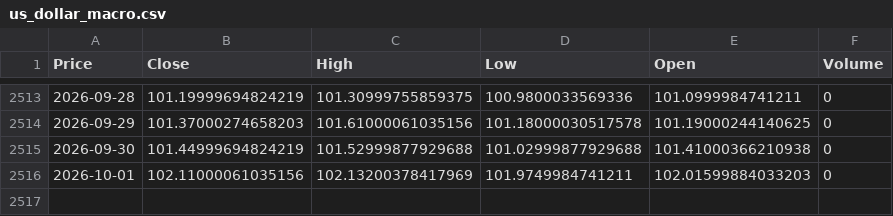
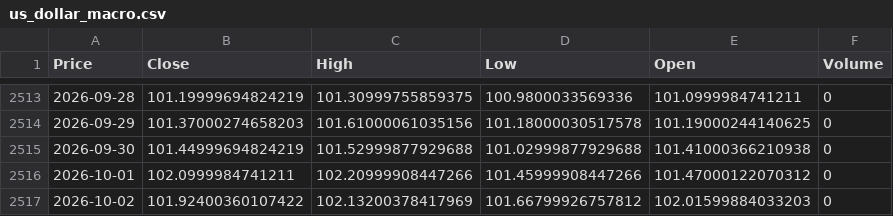
Before and after one commit to elielebos-ui/ai-trade-app, a CSV file: us_dollar_macro.csv, drawn as a sheet; only a part is shown, gaps mark what is left out; the diff names each change by its address in the sheet, - before the commit and + after, or states it on an @@ line.

```diff
--- a/us_dollar_macro.csv
+++ b/us_dollar_macro.csv
-B2516 (Close): 102.11000061035156
+B2516 (Close): 102.0999984741211
-C2516 (High): 102.13200378417969
+C2516 (High): 102.20999908447266
-D2516 (Low): 101.9749984741211
+D2516 (Low): 101.45999908447266
-E2516 (Open): 102.01599884033203
+E2516 (Open): 101.47000122070312
+row 2517: 2026-10-02 | 101.92400360107422 | 102.13200378417969 | 101.66799926757812 | 102.01599884033203 | 0
```
Also changed, not shown: apple_features.csv, crude_oil_features.csv, 9 other files.
